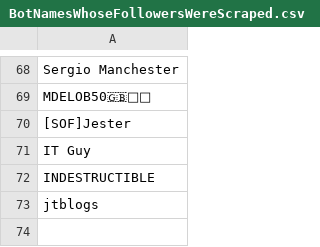
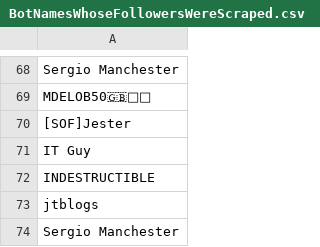
Before and after one commit to dtroupe18/DetectTwitterBotsUsingMachineLearning, a CSV file: BotAccounts/BotNamesWhoseFollowersWereScraped.csv, drawn as a sheet; only a part is shown, gaps mark what is left out; the diff names each change by its address in the sheet, - before the commit and + after, or states it on an @@ line.

Commit message:
Bot user data analysis updates

```diff
--- a/BotAccounts/BotNamesWhoseFollowersWereScraped.csv
+++ b/BotAccounts/BotNamesWhoseFollowersWereScraped.csv
+row 74: Sergio Manchester
```
Also changed, not shown: 2 other files.
